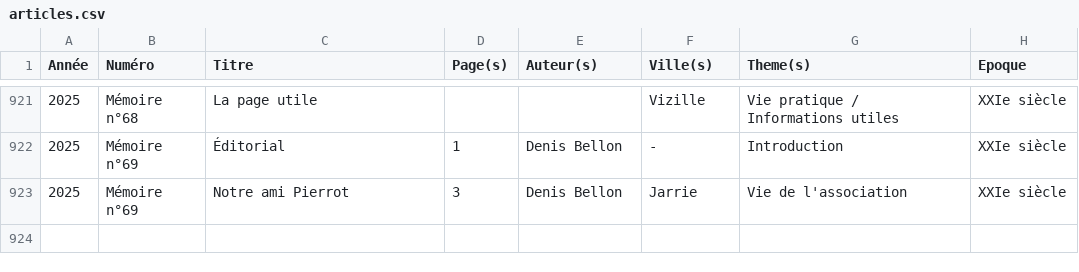
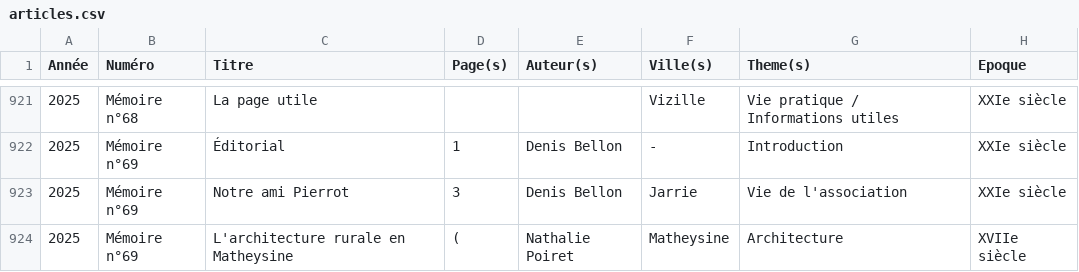
Before and after one commit to mich59139/AHPV, a CSV file: data/articles.csv, drawn as a sheet; only a part is shown, gaps mark what is left out; the diff names each change by its address in the sheet, - before the commit and + after, or states it on an @@ line.

Commit message:
Ajout d'article

```diff
--- a/data/articles.csv
+++ b/data/articles.csv
+row 924: 2025 | Mémoire n°69 | L'architecture rurale en Matheysine | ( | Nathalie Poiret | Matheysine | Architecture | XVIIe siècle
```
